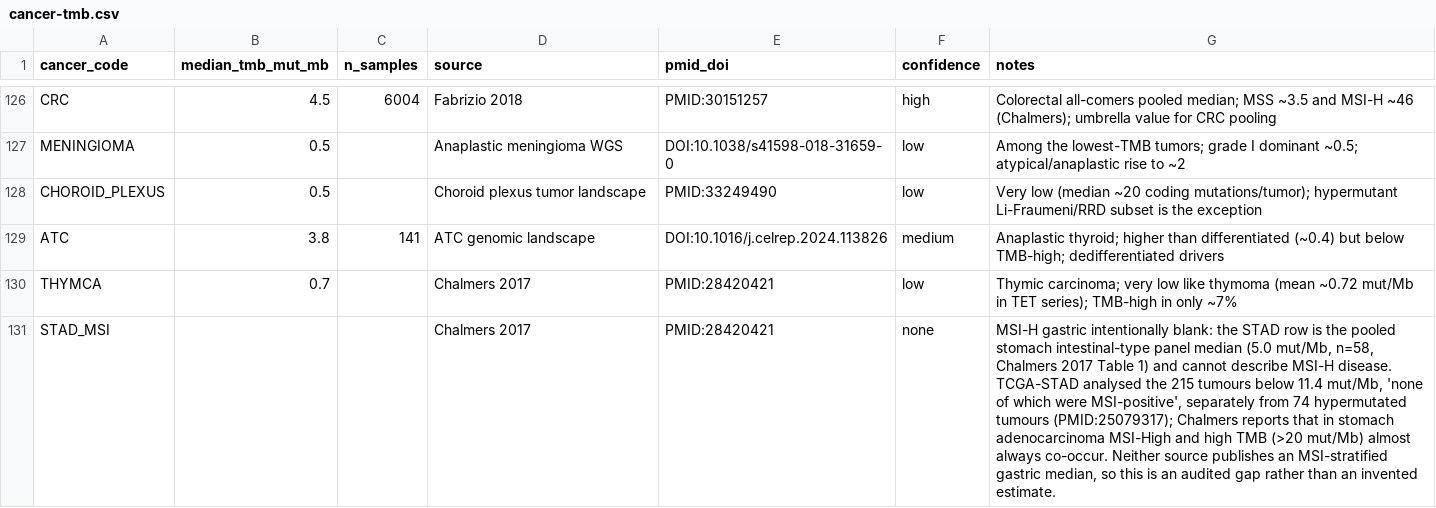
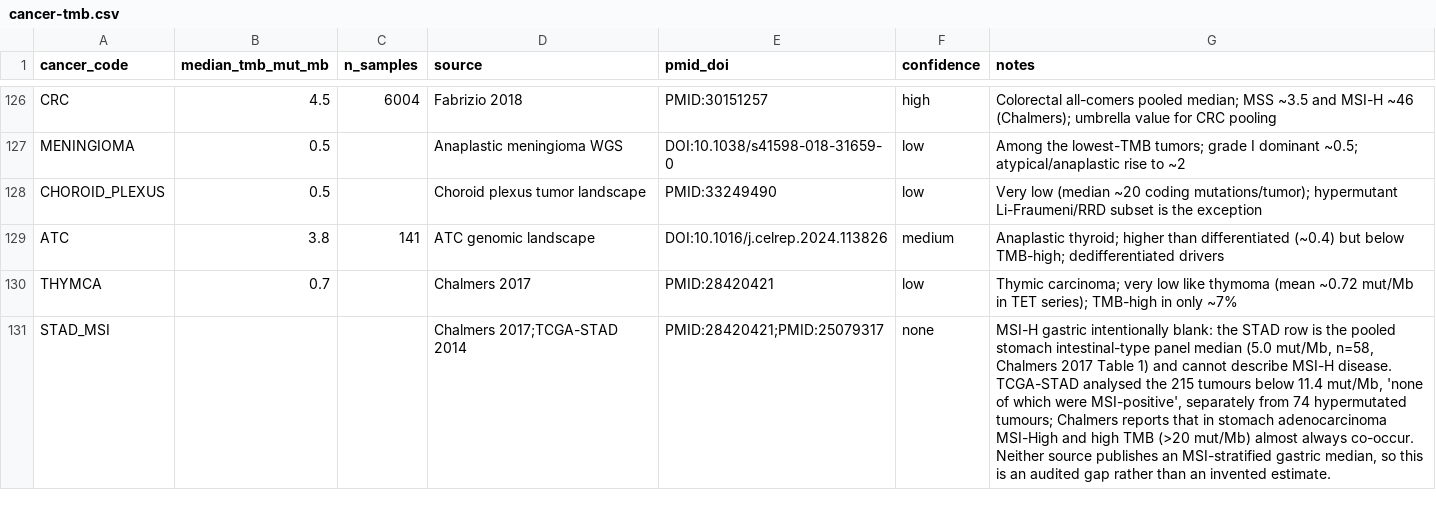
Before and after one commit to pirl-unc/cancerdata, a CSV file: oncoref/data/cancer-tmb.csv, drawn as a sheet; only a part is shown, gaps mark what is left out; the diff names each change by its address in the sheet, - before the commit and + after, or states it on an @@ line.

```diff
--- a/oncoref/data/cancer-tmb.csv
+++ b/oncoref/data/cancer-tmb.csv
-D131 (source): Chalmers 2017
+D131 (source): Chalmers 2017;TCGA-STAD 2014
-E131 (pmid_doi): PMID:28420421
+E131 (pmid_doi): PMID:28420421;PMID:25079317
-G131 (notes): …74 hypermutated tumours (PMID:25079317); Chalmers reports…
+G131 (notes): …74 hypermutated tumours; Chalmers reports…
```
Also changed, not shown: oncoref/data/cancer-apd1-response.csv, oncoref/data/cancer-ici-response-estimates.csv, 7 other files.
